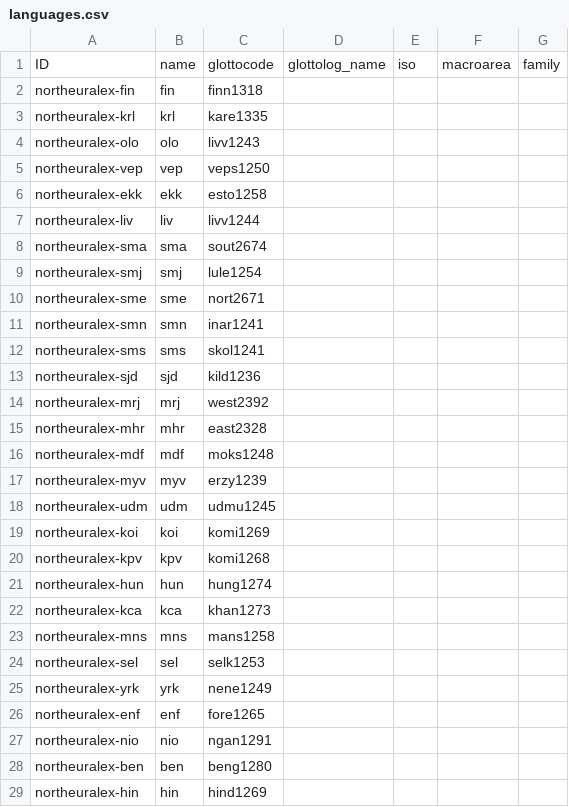
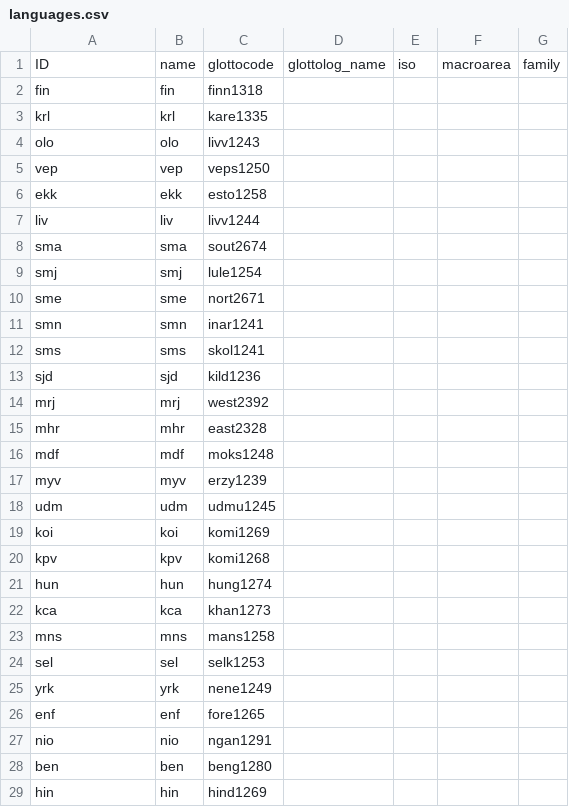
Before and after one commit to lexibank/northeuralex, a CSV file: cldf/languages.csv, drawn as a sheet; only a part is shown; the diff covers the shown part only.

```diff
--- a/cldf/languages.csv
+++ b/cldf/languages.csv
@@ -1,29 +1,29 @@
 ID,name,glottocode,glottolog_name,iso,macroarea,family
-northeuralex-fin,fin,finn1318,,,,
-northeuralex-krl,krl,kare1335,,,,
-northeuralex-olo,olo,livv1243,,,,
-northeuralex-vep,vep,veps1250,,,,
-northeuralex-ekk,ekk,esto1258,,,,
-northeuralex-liv,liv,livv1244,,,,
-northeuralex-sma,sma,sout2674,,,,
-northeuralex-smj,smj,lule1254,,,,
-northeuralex-sme,sme,nort2671,,,,
-northeuralex-smn,smn,inar1241,,,,
-northeuralex-sms,sms,skol1241,,,,
-northeuralex-sjd,sjd,kild1236,,,,
-northeuralex-mrj,mrj,west2392,,,,
-northeuralex-mhr,mhr,east2328,,,,
-northeuralex-mdf,mdf,moks1248,,,,
-northeuralex-myv,myv,erzy1239,,,,
-northeuralex-udm,udm,udmu1245,,,,
-northeuralex-koi,koi,komi1269,,,,
-northeuralex-kpv,kpv,komi1268,,,,
-northeuralex-hun,hun,hung1274,,,,
-northeuralex-kca,kca,khan1273,,,,
-northeuralex-mns,mns,mans1258,,,,
-northeuralex-sel,sel,selk1253,,,,
-northeuralex-yrk,yrk,nene1249,,,,
-northeuralex-enf,enf,fore1265,,,,
-northeuralex-nio,nio,ngan1291,,,,
-northeuralex-ben,ben,beng1280,,,,
-northeuralex-hin,hin,hind1269,,,,
+fin,fin,finn1318,,,,
+krl,krl,kare1335,,,,
+olo,olo,livv1243,,,,
+vep,vep,veps1250,,,,
+ekk,ekk,esto1258,,,,
+liv,liv,livv1244,,,,
+sma,sma,sout2674,,,,
+smj,smj,lule1254,,,,
+sme,sme,nort2671,,,,
+smn,smn,inar1241,,,,
+sms,sms,skol1241,,,,
+sjd,sjd,kild1236,,,,
+mrj,mrj,west2392,,,,
+mhr,mhr,east2328,,,,
+mdf,mdf,moks1248,,,,
+myv,myv,erzy1239,,,,
+udm,udm,udmu1245,,,,
+koi,koi,komi1269,,,,
+kpv,kpv,komi1268,,,,
+hun,hun,hung1274,,,,
+kca,kca,khan1273,,,,
+mns,mns,mans1258,,,,
+sel,sel,selk1253,,,,
+yrk,yrk,nene1249,,,,
+enf,enf,fore1265,,,,
+nio,nio,ngan1291,,,,
+ben,ben,beng1280,,,,
+hin,hin,hind1269,,,,
```
Also changed, not shown: 79 edited cells elsewhere in this file, 6 other files.
